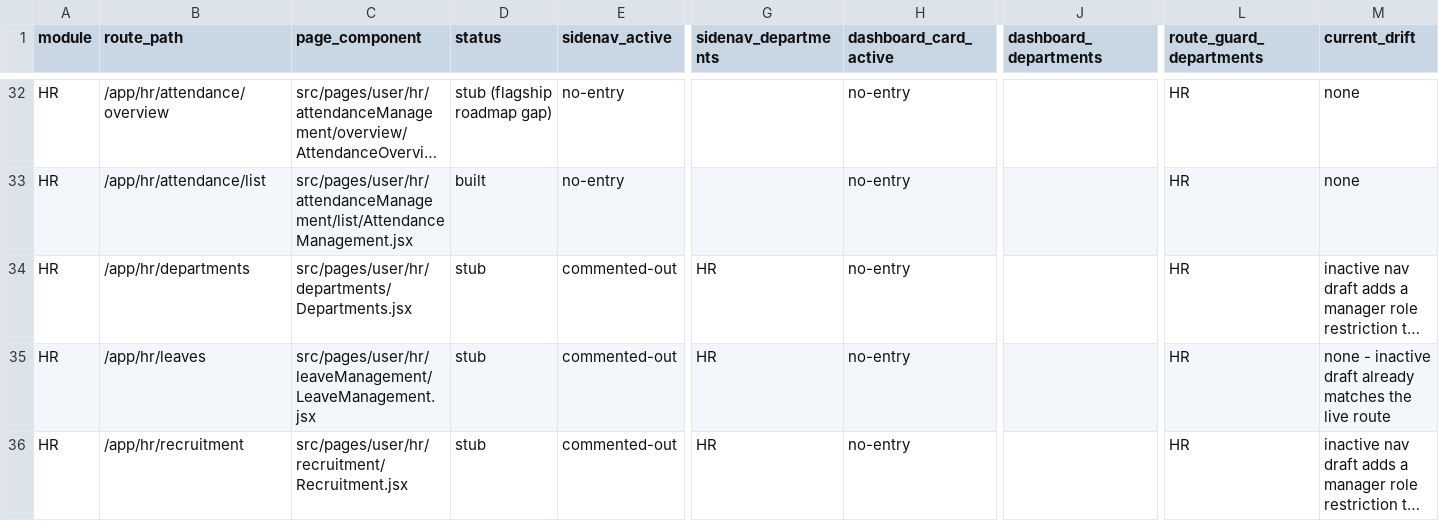
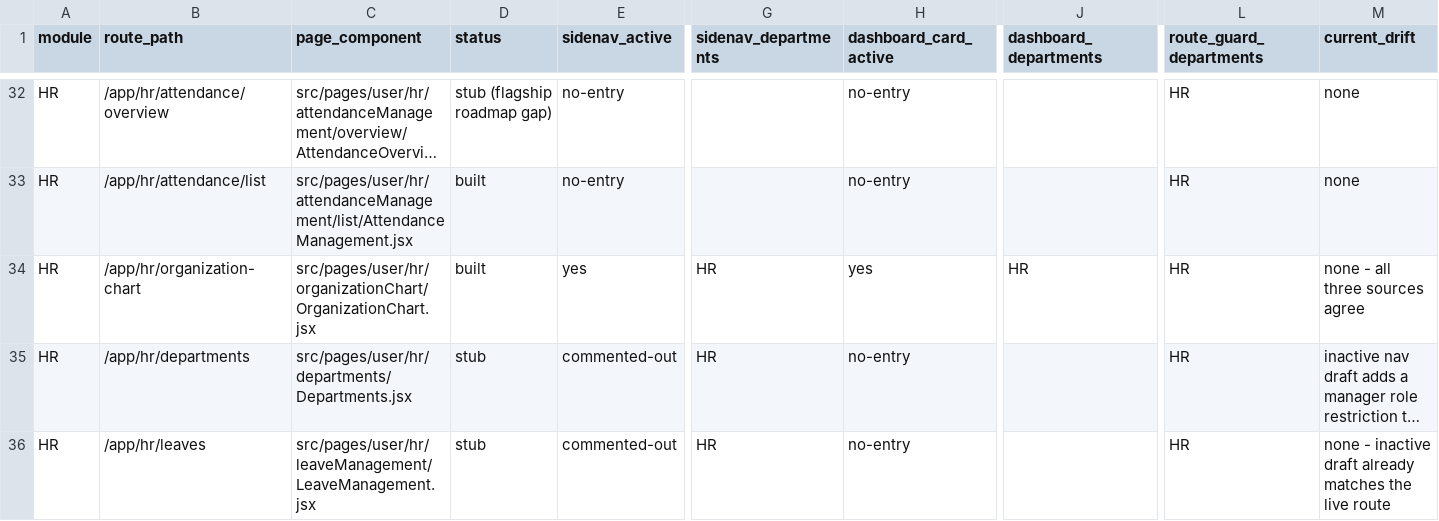
Before and after one commit to hazimdanishhh/hyrax-central-portal, a CSV file: supabase/access-control/route_access_matrix.csv, drawn as a sheet; only a part is shown, gaps mark what is left out; the shorter side is filled out with more unchanged rows; long unchanged cells end in …; rows hold the shown columns only; the diff names each change by its address in the sheet, - before the commit and + after, or states it on an @@ line.

Commit message:
feat: HR org chart feature implementation

```diff
--- a/supabase/access-control/route_access_matrix.csv
+++ b/supabase/access-control/route_access_matrix.csv
+row 34: HR | /app/hr/organization-chart | src/pages/user/hr/organizationChart/OrganizationChart.jsx | built | yes | HR | yes | HR | HR | none - all three sources agree
```
Also changed, not shown: 12 other files.
